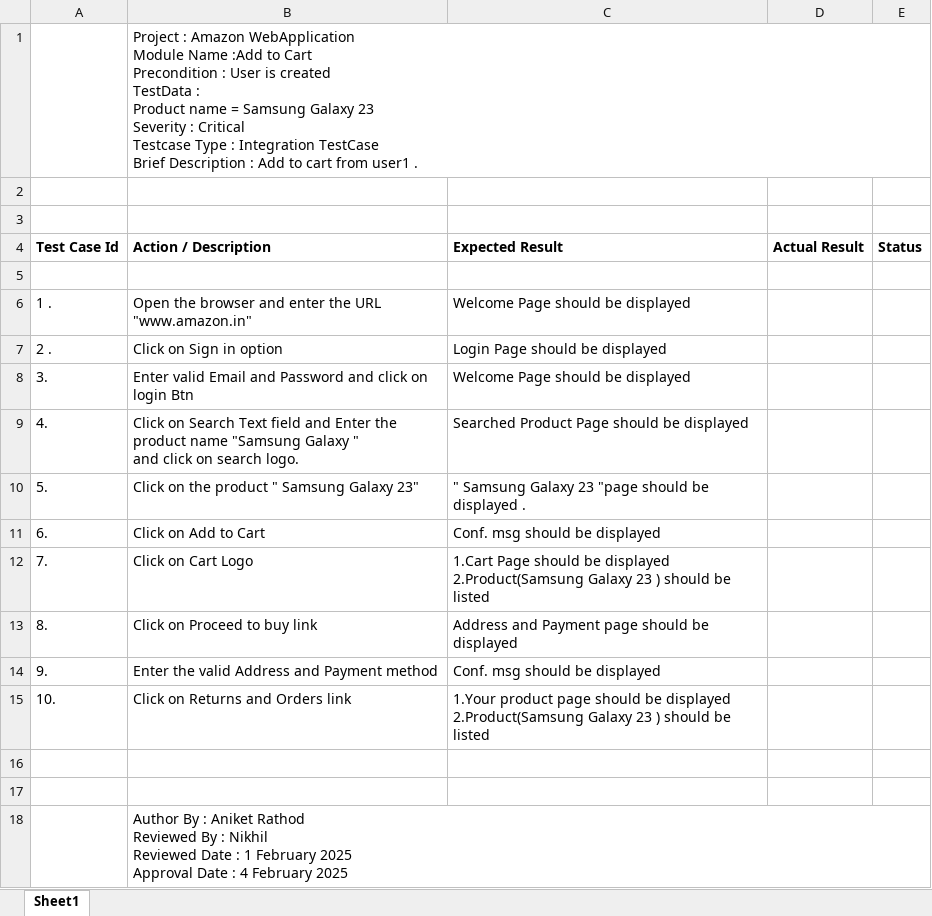
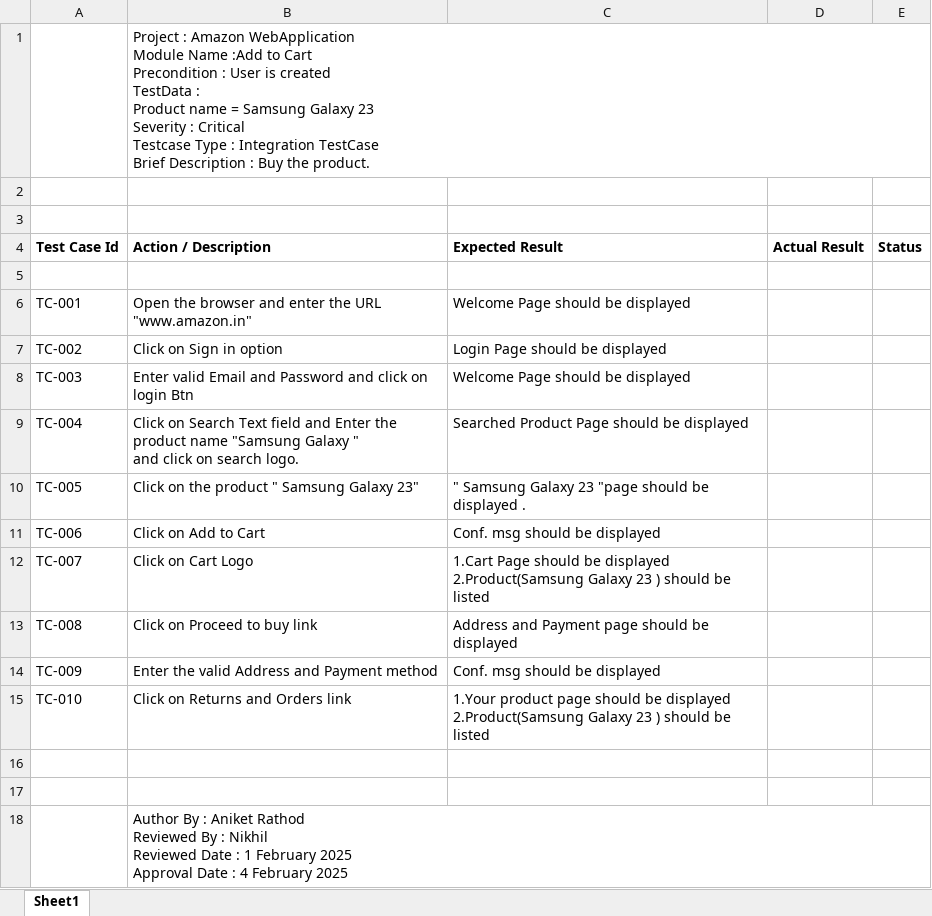
Before and after one commit to rathodaniket22/Project, an Excel workbook: Amazon/Integration Test Case.xlsx, sheet Sheet1, drawn as a sheet; values as stored, in another font and other column widths than the file's, no borders; the diff names each change by its address in the sheet, - before the commit and + after, or states it on an @@ line.

```diff
--- a/Amazon/Integration Test Case.xlsx (sheet Sheet1)
+++ b/Amazon/Integration Test Case.xlsx (sheet Sheet1)
-B1 (Action / Description): …Description : Add to cart from user1 .
+B1 (Action / Description): …Description : Buy the product.
-A6 (Test Case Id): 1 .
+A6 (Test Case Id): TC-001
-A7 (Test Case Id): 2 .
+A7 (Test Case Id): TC-002
-A8 (Test Case Id): 3.
+A8 (Test Case Id): TC-003
-A9 (Test Case Id): 4.
+A9 (Test Case Id): TC-004
-A10 (Test Case Id): 5.
+A10 (Test Case Id): TC-005
-A11 (Test Case Id): 6.
+A11 (Test Case Id): TC-006
-A12 (Test Case Id): 7.
+A12 (Test Case Id): TC-007
-A13 (Test Case Id): 8.
+A13 (Test Case Id): TC-008
-A14 (Test Case Id): 9.
+A14 (Test Case Id): TC-009
-A15 (Test Case Id): 10.
+A15 (Test Case Id): TC-010
```
Also changed, not shown: ActiTime/Functional Test Cases.xlsx, ActiTime/Integartion Test Cases.xlsx, 2 other files.
